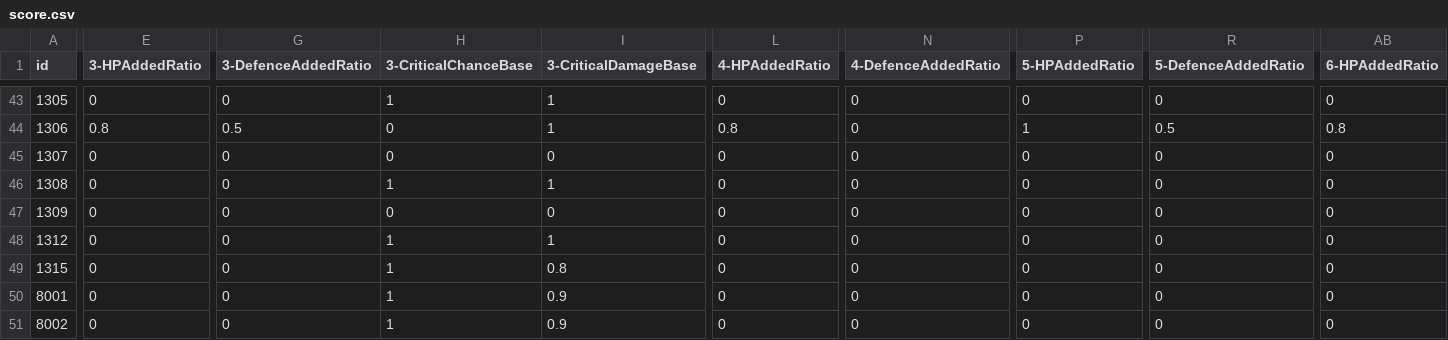
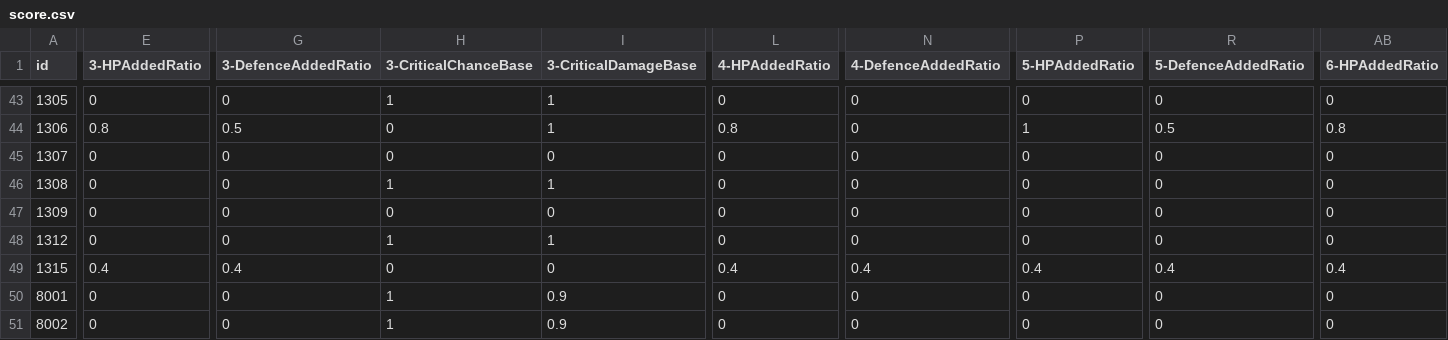
Before and after one commit to Mar-7th/StarRailScore, a CSV file: score.csv, drawn as a sheet; only a part is shown, gaps mark what is left out; the diff covers the shown part only; the diff names each change by its address in the sheet, - before the commit and + after, or states it on an @@ line.

Commit message:
Sync Boothill's score model from JSON to CSV.

```diff
--- a/score.csv
+++ b/score.csv
-E49 (3-HPAddedRatio): 0
+E49 (3-HPAddedRatio): 0.4
-G49 (3-DefenceAddedRatio): 0
+G49 (3-DefenceAddedRatio): 0.4
-H49 (3-CriticalChanceBase): 1
+H49 (3-CriticalChanceBase): 0
-I49 (3-CriticalDamageBase): 0.8
+I49 (3-CriticalDamageBase): 0
-L49 (4-HPAddedRatio): 0
+L49 (4-HPAddedRatio): 0.4
-N49 (4-DefenceAddedRatio): 0
+N49 (4-DefenceAddedRatio): 0.4
-P49 (5-HPAddedRatio): 0
+P49 (5-HPAddedRatio): 0.4
-R49 (5-DefenceAddedRatio): 0
+R49 (5-DefenceAddedRatio): 0.4
-AB49 (6-HPAddedRatio): 0
+AB49 (6-HPAddedRatio): 0.4
```
Also changed, not shown: 8 edited cells elsewhere in this file.
